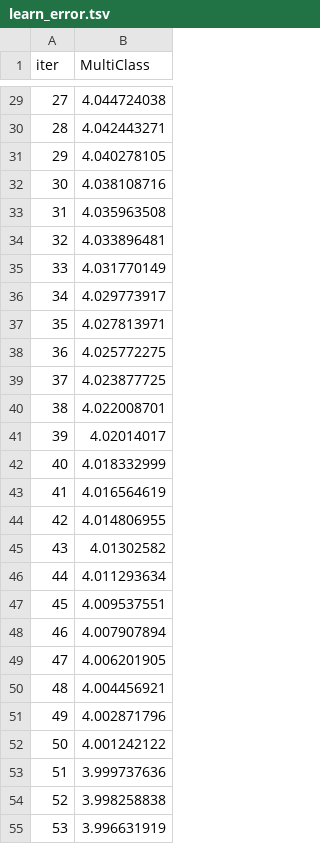
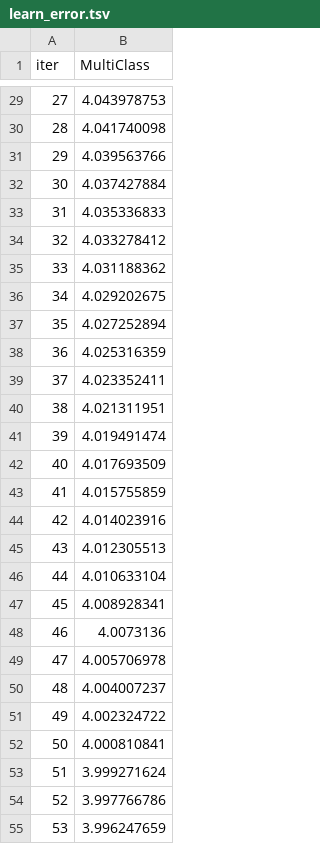
Before and after one commit to monal20/traffic-deep-learning-model, a TSV file: catboost_info/learn_error.tsv, drawn as a sheet; only a part is shown, gaps mark what is left out; the diff covers the shown part only.

```diff
--- a/catboost_info/learn_error.tsv
+++ b/catboost_info/learn_error.tsv
@@ -29,27 +29,27 @@ iter	MultiClass
-27	4.044724038
-28	4.042443271
-29	4.040278105
-30	4.038108716
-31	4.035963508
-32	4.033896481
-33	4.031770149
-34	4.029773917
-35	4.027813971
-36	4.025772275
-37	4.023877725
-38	4.022008701
-39	4.02014017
-40	4.018332999
-41	4.016564619
-42	4.014806955
-43	4.01302582
-44	4.011293634
-45	4.009537551
-46	4.007907894
-47	4.006201905
-48	4.004456921
-49	4.002871796
-50	4.001242122
-51	3.999737636
-52	3.998258838
-53	3.996631919
+27	4.043978753
+28	4.041740098
+29	4.039563766
+30	4.037427884
+31	4.035336833
+32	4.033278412
+33	4.031188362
+34	4.029202675
+35	4.027252894
+36	4.025316359
+37	4.023352411
+38	4.021311951
+39	4.019491474
+40	4.017693509
+41	4.015755859
+42	4.014023916
+43	4.012305513
+44	4.010633104
+45	4.008928341
+46	4.0073136
+47	4.005706978
+48	4.004007237
+49	4.002324722
+50	4.000810841
+51	3.999271624
+52	3.997766786
+53	3.996247659
```
Also changed, not shown: 73 edited cells elsewhere in this file, catboost_info/time_left.tsv, 4 other files.
